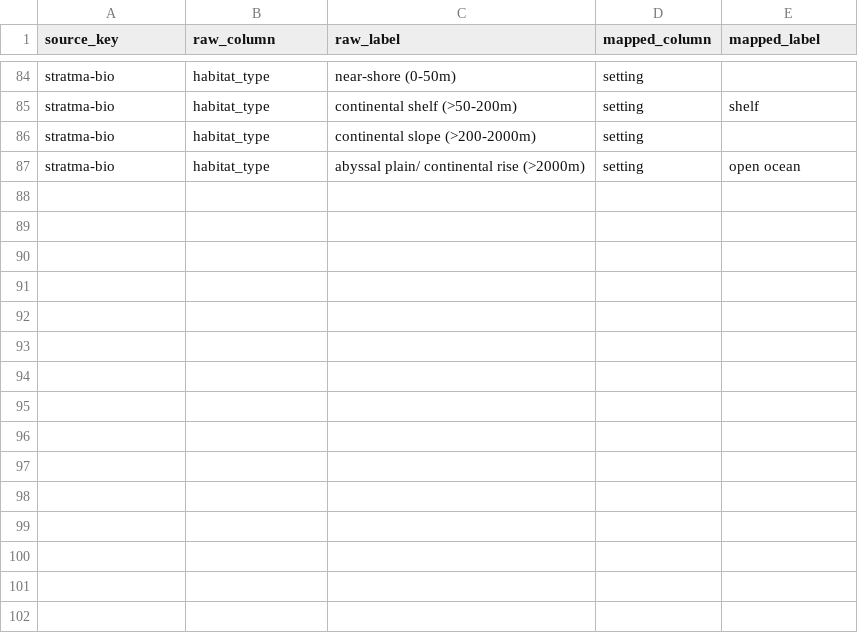
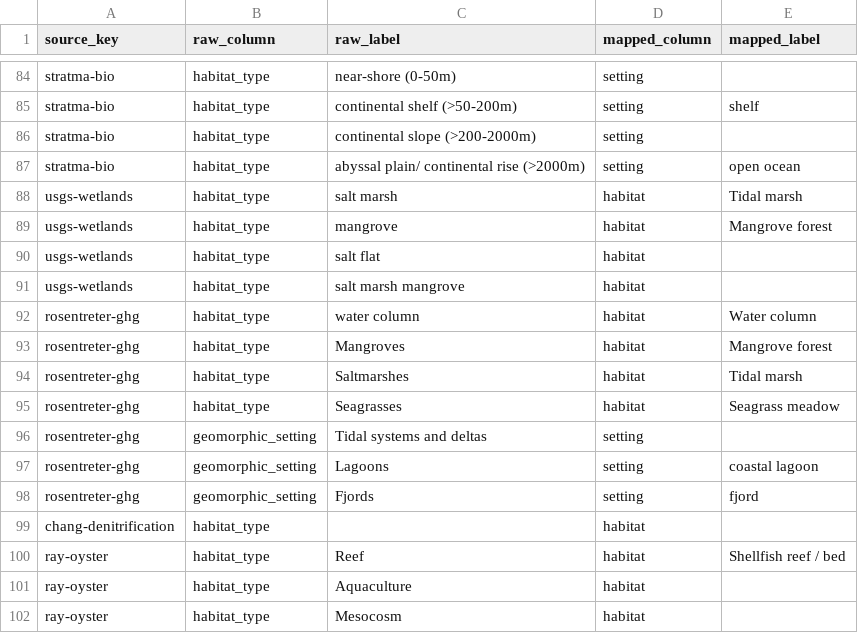
Before and after one commit to kevinqnb/coastal-crawler, a CSV file: data/compilations/compilation_label_maps.csv, drawn as a sheet; only a part is shown, gaps mark what is left out.

```diff
--- a/data/compilations/compilation_label_maps.csv
+++ b/data/compilations/compilation_label_maps.csv
@@ -87 +87,16 @@ stratma-bio,habitat_type,continental slope (>200-2000m),setting,
 stratma-bio,habitat_type,abyssal plain/ continental rise (>2000m),setting,open ocean
+usgs-wetlands,habitat_type,salt marsh,habitat,Tidal marsh
+usgs-wetlands,habitat_type,mangrove,habitat,Mangrove forest
+usgs-wetlands,habitat_type,salt flat,habitat,
+usgs-wetlands,habitat_type,salt marsh mangrove,habitat,
+rosentreter-ghg,habitat_type,water column,habitat,Water column
+rosentreter-ghg,habitat_type,Mangroves,habitat,Mangrove forest
+rosentreter-ghg,habitat_type,Saltmarshes,habitat,Tidal marsh
+rosentreter-ghg,habitat_type,Seagrasses,habitat,Seagrass meadow
+rosentreter-ghg,geomorphic_setting,Tidal systems and deltas,setting,
+rosentreter-ghg,geomorphic_setting,Lagoons,setting,coastal lagoon
+rosentreter-ghg,geomorphic_setting,Fjords,setting,fjord
+chang-denitrification,habitat_type,,habitat,
+ray-oyster,habitat_type,Reef,habitat,Shellfish reef / bed
+ray-oyster,habitat_type,Aquaculture,habitat,
+ray-oyster,habitat_type,Mesocosm,habitat,
```
Also changed, not shown: 14 other files.
